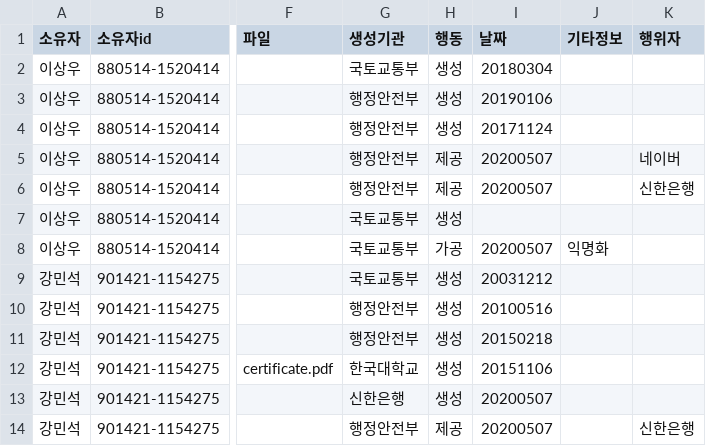
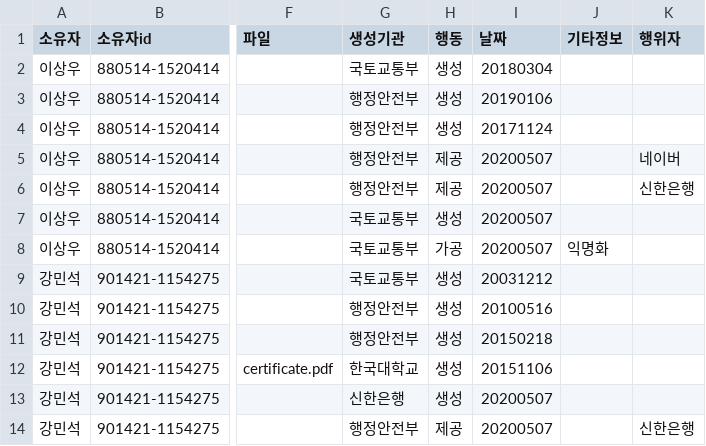
Before and after one commit to YYuJeong/Provenance-Data-Management-System, a CSV file: Version2/AnalysisData.csv, drawn as a sheet; only a part is shown, gaps mark what is left out; the diff names each change by its address in the sheet, - before the commit and + after, or states it on an @@ line.

Commit message:
feat: Export personal provenance data to excel file

```diff
--- a/Version2/AnalysisData.csv
+++ b/Version2/AnalysisData.csv
-I7 (날짜): (empty)
+I7 (날짜): 20200507
```
Also changed, not shown: 2 other files.
